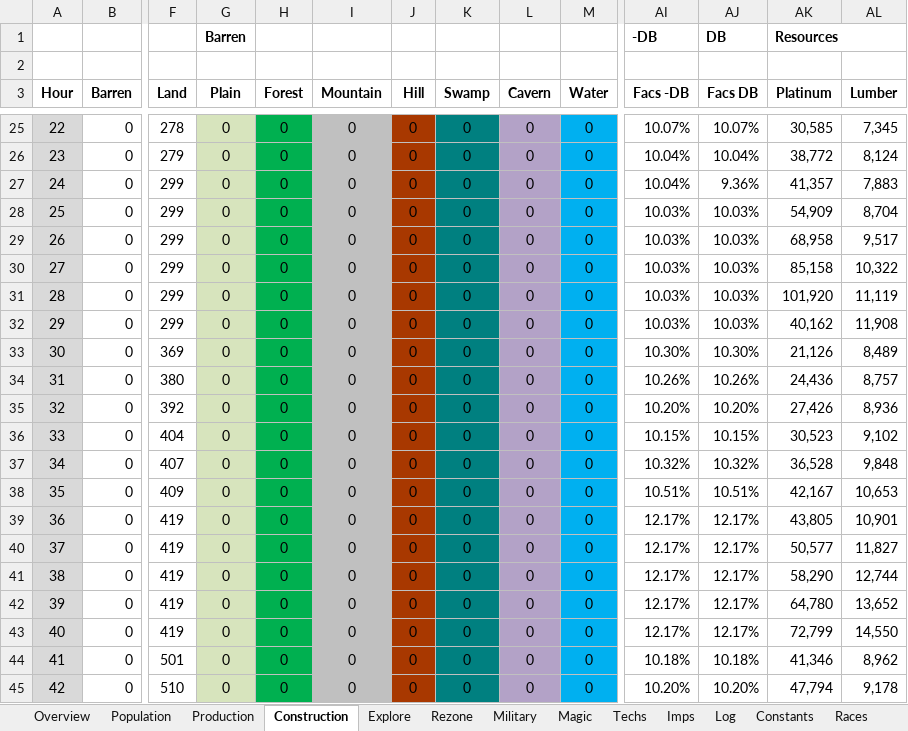
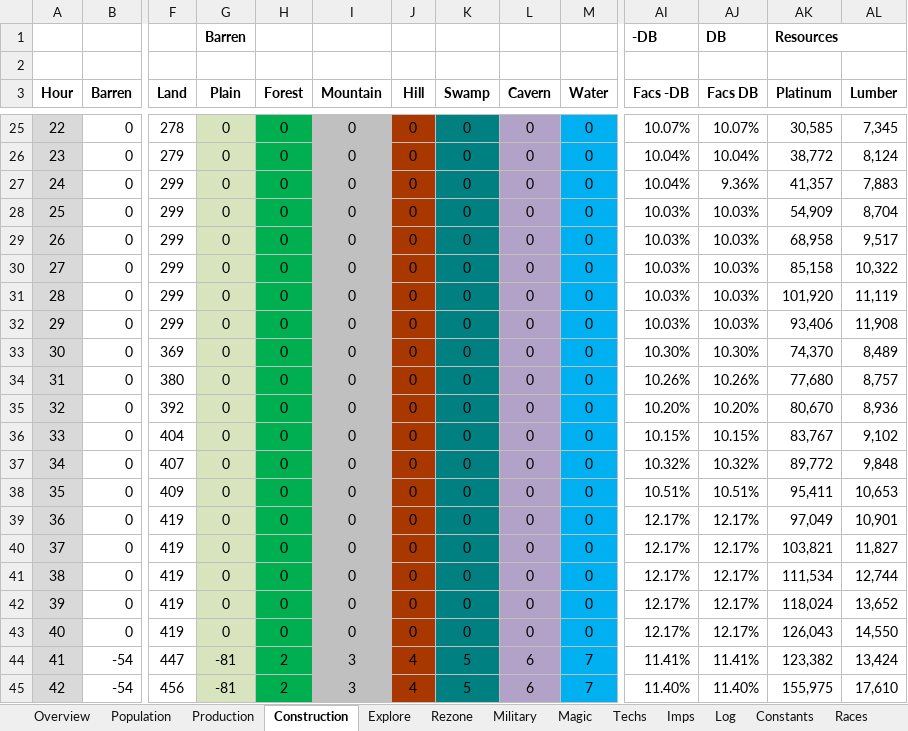
Before and after one commit to rxx/od_sim, an Excel workbook: data/sim.xlsm, sheet Construction, drawn as a sheet; only a part is shown, gaps mark what is left out; values as stored, in another font and other column widths than the file's, no borders; conditional formats and table styles not drawn; the diff covers the shown part only; the diff names each change by its address in the sheet, - before the commit and + after, or states it on an @@ line.

Commit message:
Explore lands

```diff
--- a/data/sim.xlsm (sheet Construction)
+++ b/data/sim.xlsm (sheet Construction)
-AK32 (Platinum): 40,162
+AK32 (Platinum): 93,406
-AK33 (Platinum): 21,126
+AK33 (Platinum): 74,370
-AK34 (Platinum): 24,436
+AK34 (Platinum): 77,680
-AK35 (Platinum): 27,426
+AK35 (Platinum): 80,670
-AK36 (Platinum): 30,523
+AK36 (Platinum): 83,767
-AK37 (Platinum): 36,528
+AK37 (Platinum): 89,772
-AK38 (Platinum): 42,167
+AK38 (Platinum): 95,411
-AK39 (Platinum): 43,805
+AK39 (Platinum): 97,049
-AK40 (Platinum): 50,577
+AK40 (Platinum): 103,821
-AK41 (Platinum): 58,290
+AK41 (Platinum): 111,534
-AK42 (Platinum): 64,780
+AK42 (Platinum): 118,024
-AK43 (Platinum): 72,799
+AK43 (Platinum): 126,043
-B44:B45 (Barren): 0
+B44:B45 (Barren): -54
-F44 (Land): 501
+F44 (Land): 447
-G44:G45 (Plain): 0
+G44:G45 (Plain): -81
-H44:H45 (Forest): 0
+H44:H45 (Forest): 2
-I44:I45 (Mountain): 0
+I44:I45 (Mountain): 3
-J44:J45 (Hill): 0
+J44:J45 (Hill): 4
-K44:K45 (Swamp): 0
+K44:K45 (Swamp): 5
-L44:L45 (Cavern): 0
+L44:L45 (Cavern): 6
-M44:M45 (Water): 0
+M44:M45 (Water): 7
-AI44 (Facs -DB): 10.18%
+AI44 (Facs -DB): 11.41%
-AJ44 (Facs DB): 10.18%
+AJ44 (Facs DB): 11.41%
-AK44 (Platinum): 41,346
+AK44 (Platinum): 123,382
-AL44 (Lumber): 8,962
+AL44 (Lumber): 13,424
-F45 (Land): 510
+F45 (Land): 456
-AI45 (Facs -DB): 10.20%
+AI45 (Facs -DB): 11.40%
-AJ45 (Facs DB): 10.20%
+AJ45 (Facs DB): 11.40%
-AK45 (Platinum): 47,794
+AK45 (Platinum): 155,975
-AL45 (Lumber): 9,178
+AL45 (Lumber): 17,610
```
Also changed, not shown: 1138 edited cells elsewhere in this sheet, sheet Explore, sheet Rezone, sheet Production, sheet Population, sheet Military, sheet Imps, 3 more sheets, hidden cells, 1 other file.
